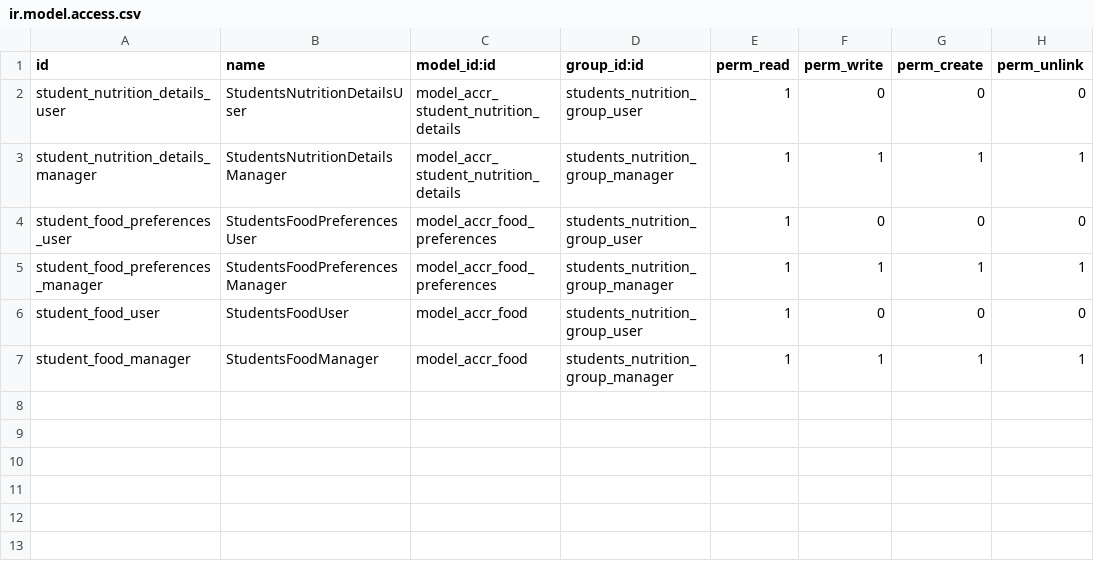
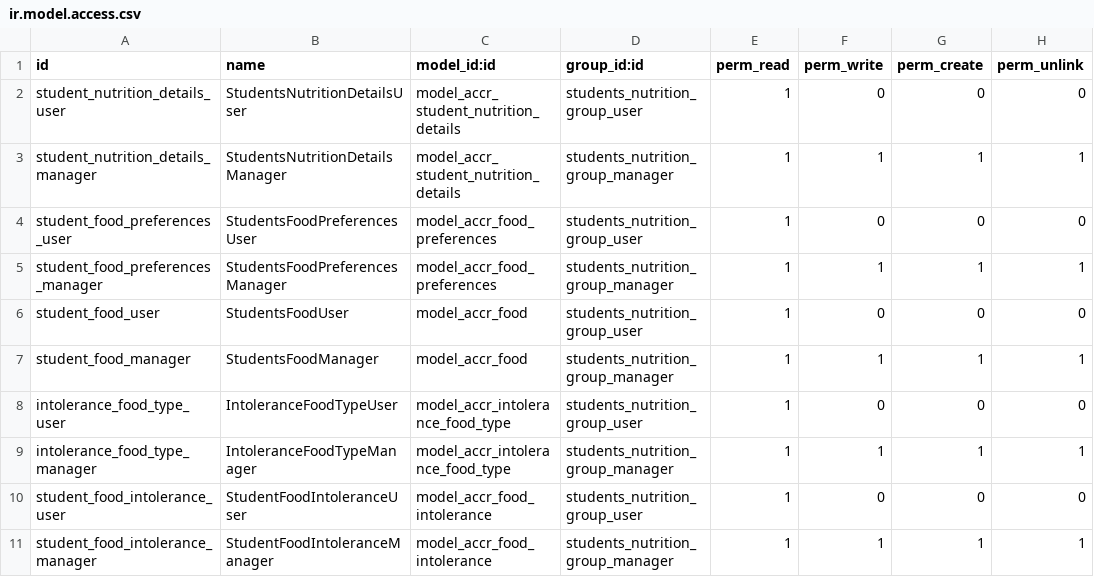
Before and after one commit to ff4f/PVG, a CSV file: accr_nutrition/security/ir.model.access.csv, drawn as a sheet; the diff names each change by its address in the sheet, - before the commit and + after, or states it on an @@ line.

Commit message:
update security

```diff
--- a/accr_nutrition/security/ir.model.access.csv
+++ b/accr_nutrition/security/ir.model.access.csv
+row 8: intolerance_food_type_user | IntoleranceFoodTypeUser | model_accr_intolerance_food_type | students_nutrition_group_user | 1 | 0 | 0 | 0
+row 9: intolerance_food_type_manager | IntoleranceFoodTypeManager | model_accr_intolerance_food_type | students_nutrition_group_manager | 1 | 1 | 1 | 1
+row 10: student_food_intolerance_user | StudentFoodIntoleranceUser | model_accr_food_intolerance | students_nutrition_group_user | 1 | 0 | 0 | 0
+row 11: student_food_intolerance_manager | StudentFoodIntoleranceManager | model_accr_food_intolerance | students_nutrition_group_manager | 1 | 1 | 1 | 1
```
